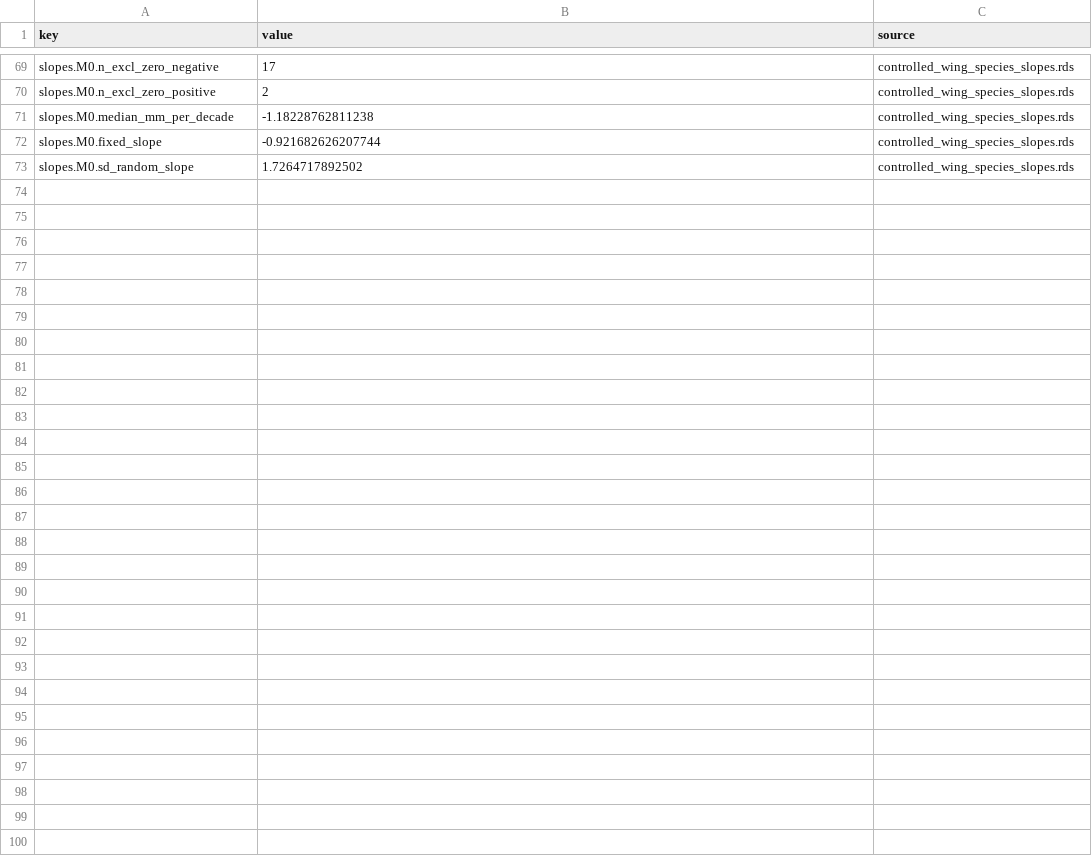
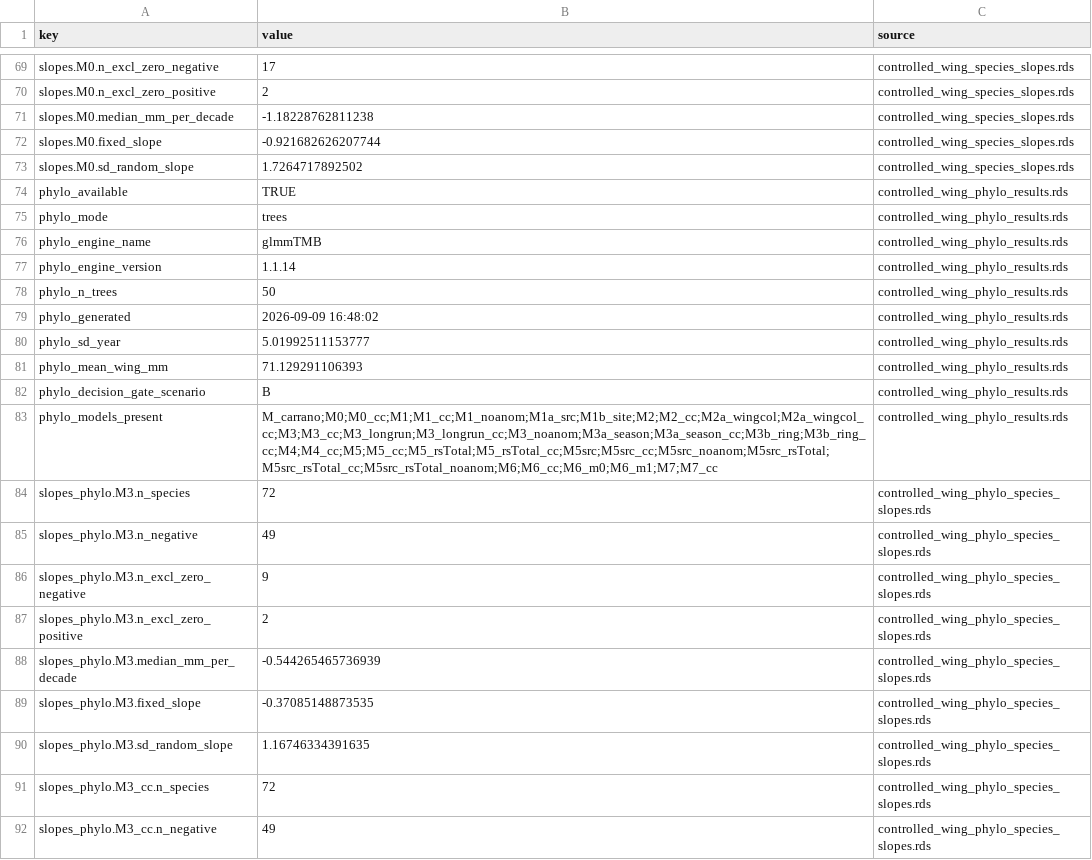
Before and after one commit to esalves/atlantic_birds, a CSV file: Analysis/output/figure_data/fig_scalars.csv, drawn as a sheet; only a part is shown, gaps mark what is left out; the diff covers the shown part only.

```diff
--- a/Analysis/output/figure_data/fig_scalars.csv
+++ b/Analysis/output/figure_data/fig_scalars.csv
@@ -73 +73,20 @@ slopes.M0.fixed_slope,-0.921682626207744,controlled_wing_species_slopes.rds
 slopes.M0.sd_random_slope,1.7264717892502,controlled_wing_species_slopes.rds
+phylo_available,TRUE,controlled_wing_phylo_results.rds
+phylo_mode,trees,controlled_wing_phylo_results.rds
+phylo_engine_name,glmmTMB,controlled_wing_phylo_results.rds
+phylo_engine_version,1.1.14,controlled_wing_phylo_results.rds
+phylo_n_trees,50,controlled_wing_phylo_results.rds
+phylo_generated,2026-09-09 16:48:02,controlled_wing_phylo_results.rds
+phylo_sd_year,5.01992511153777,controlled_wing_phylo_results.rds
+phylo_mean_wing_mm,71.129291106393,controlled_wing_phylo_results.rds
+phylo_decision_gate_scenario,B,controlled_wing_phylo_results.rds
+phylo_models_present,M_carrano;M0;M0_cc;M1;M1_cc;M1_noanom;M1a_src;M1b_site;M2;M2_cc;M2a_wingcol;M2a_wingcol_cc;M3;M3_cc;M3_longrun;M3_longrun_cc;M3_noanom;M3a_season;M3a_season_cc;M3b_ring;M3b_ring_cc;M4;M4_cc;M5;M5_cc;M5_rsTotal;M5_rsTotal_cc;M5src;M5src_cc;M5src_noanom;M5src_rsTotal;M5src_rsTotal_cc;M5src_rsTotal_noanom;M6;M6_cc;M6_m0;M6_m1;M7;M7_cc,controlled_wing_phylo_results.rds
+slopes_phylo.M3.n_species,72,controlled_wing_phylo_species_slopes.rds
+slopes_phylo.M3.n_negative,49,controlled_wing_phylo_species_slopes.rds
+slopes_phylo.M3.n_excl_zero_negative,9,controlled_wing_phylo_species_slopes.rds
+slopes_phylo.M3.n_excl_zero_positive,2,controlled_wing_phylo_species_slopes.rds
+slopes_phylo.M3.median_mm_per_decade,-0.544265465736939,controlled_wing_phylo_species_slopes.rds
+slopes_phylo.M3.fixed_slope,-0.37085148873535,controlled_wing_phylo_species_slopes.rds
+slopes_phylo.M3.sd_random_slope,1.16746334391635,controlled_wing_phylo_species_slopes.rds
+slopes_phylo.M3_cc.n_species,72,controlled_wing_phylo_species_slopes.rds
+slopes_phylo.M3_cc.n_negative,49,controlled_wing_phylo_species_slopes.rds
```
Also changed, not shown: 12 added rows elsewhere in this file, Analysis/output/figure_data/fig_panel_numbers.csv, 7 other files.
